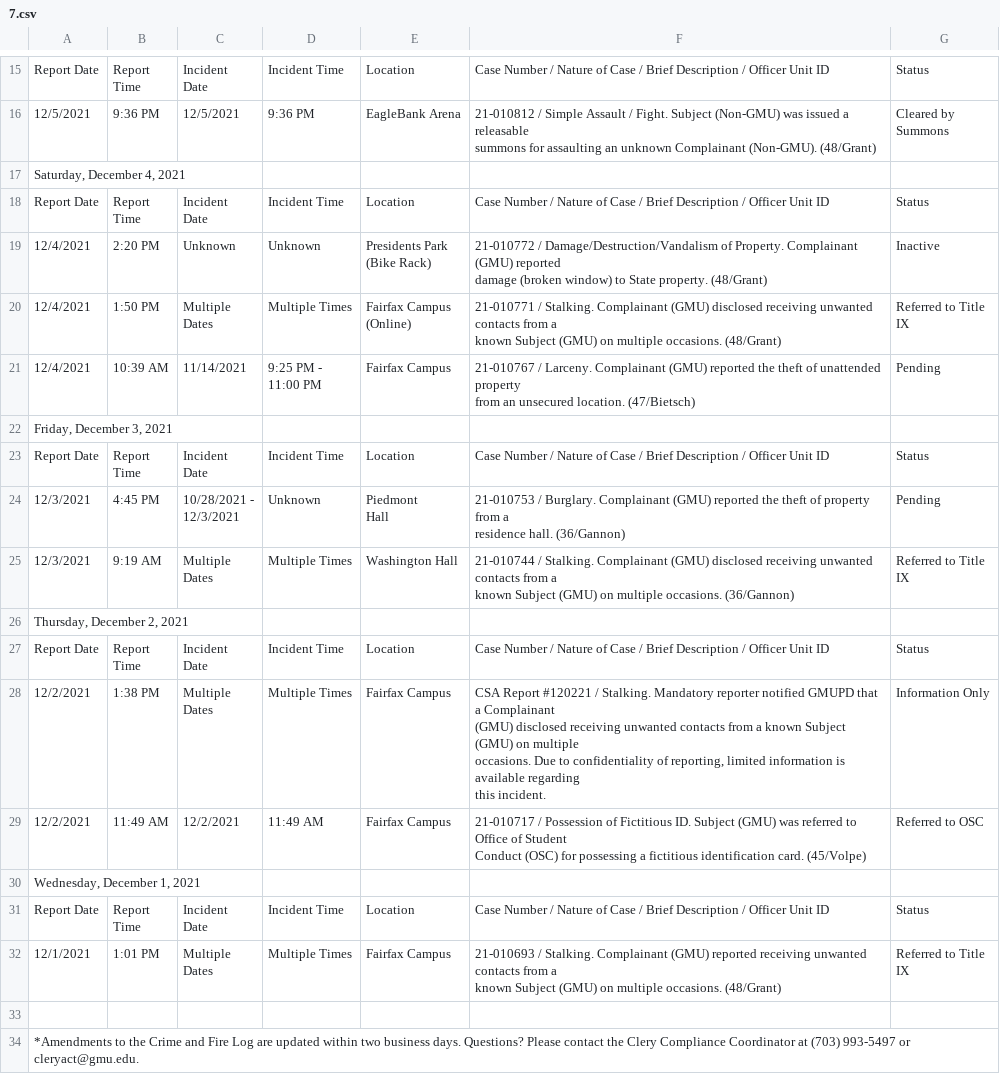
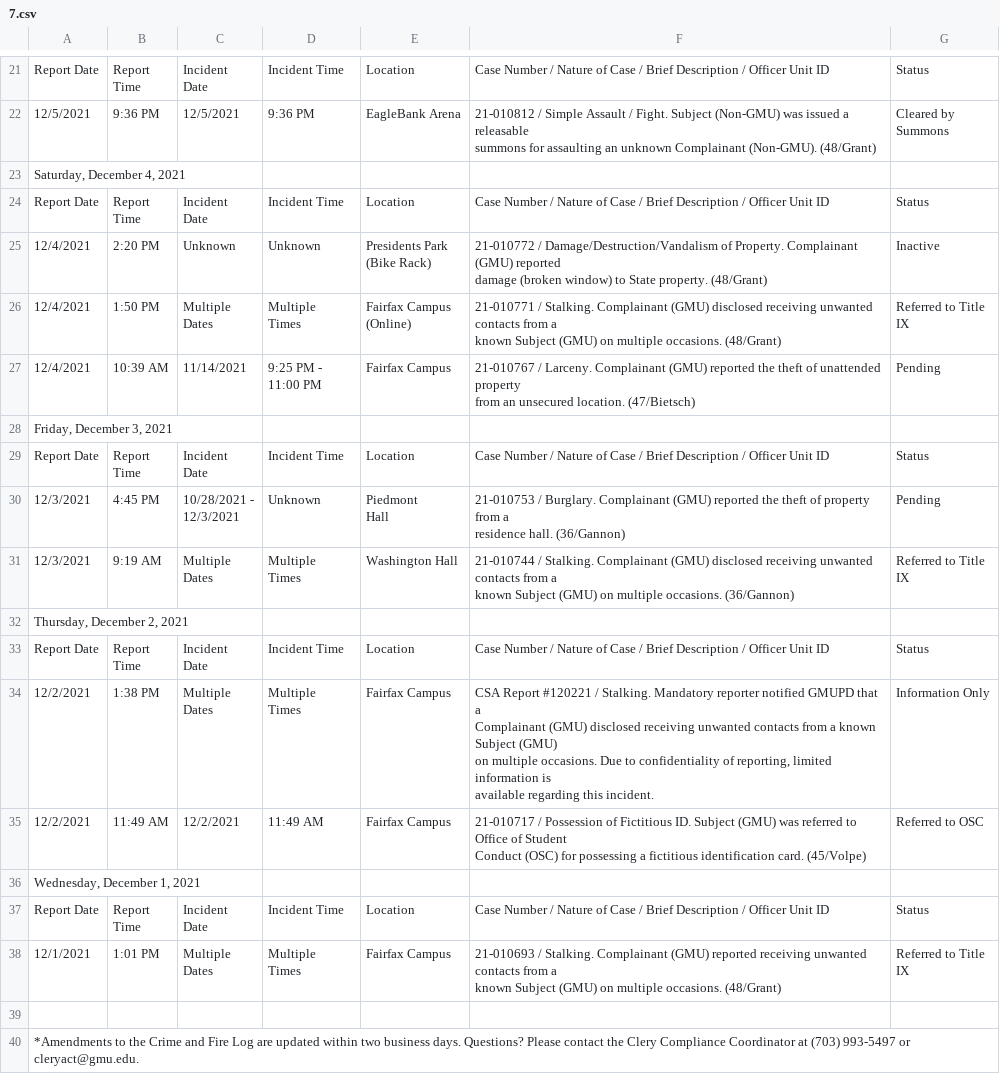
Before and after one commit to CNS-Data-Bureau/university_police_logs, a CSV file: data/handmade/gmu/csvs2/7.csv, drawn as a sheet; only a part is shown, gaps mark what is left out; the diff covers the shown part only.

```diff
--- a/data/handmade/gmu/csvs2/7.csv
+++ b/data/handmade/gmu/csvs2/7.csv
@@ -50,7 +63,8 @@ Date",Incident Time,Location,Case Number / Nature of Case / Brief Description /
 damage (broken window) to State property. (48/Grant)",Inactive
-12/4/2021,1:50 PM,"Multiple
-Dates",Multiple Times,"Fairfax Campus
-(Online)","21-010771 / Stalking. Complainant (GMU) disclosed receiving unwanted contacts from a
-known Subject (GMU) on multiple occasions. (48/Grant)","Referred to Title
-IX"
+12/4/2021,1:50 PM,"Multiple
+Dates","Multiple
+Times","Fairfax Campus
+(Online)","21-010771 / Stalking. Complainant (GMU) disclosed receiving unwanted contacts from a
+known Subject (GMU) on multiple occasions. (48/Grant)","Referred to Title
+IX"
 12/4/2021,10:39 AM,11/14/2021,"9:25 PM -
@@ -66,6 +80,7 @@ Hall","21-010753 / Burglary. Complainant (GMU) reported the theft of property fr
 residence hall. (36/Gannon)",Pending
-12/3/2021,9:19 AM,"Multiple
-Dates",Multiple Times,Washington Hall,"21-010744 / Stalking. Complainant (GMU) disclosed receiving unwanted contacts from a
-known Subject (GMU) on multiple occasions. (36/Gannon)","Referred to Title
-IX"
+12/3/2021,9:19 AM,"Multiple
+Dates","Multiple
+Times",Washington Hall,"21-010744 / Stalking. Complainant (GMU) disclosed receiving unwanted contacts from a
+known Subject (GMU) on multiple occasions. (36/Gannon)","Referred to Title
+IX"
 "Thursday, December 2, 2021",,,,,,
@@ -74,7 +89,8 @@ Time","Incident
 Date",Incident Time,Location,Case Number / Nature of Case / Brief Description / Officer Unit ID,Status
-12/2/2021,1:38 PM,"Multiple
-Dates",Multiple Times,Fairfax Campus,"CSA Report #120221 / Stalking. Mandatory reporter notified GMUPD that a Complainant
-(GMU) disclosed receiving unwanted contacts from a known Subject (GMU) on multiple
-occasions. Due to confidentiality of reporting, limited information is available regarding
-this incident.",Information Only
+12/2/2021,1:38 PM,"Multiple
+Dates","Multiple
+Times",Fairfax Campus,"CSA Report #120221 / Stalking. Mandatory reporter notified GMUPD that a
+Complainant (GMU) disclosed receiving unwanted contacts from a known Subject (GMU)
+on multiple occasions. Due to confidentiality of reporting, limited information is
+available regarding this incident.",Information Only
 12/2/2021,11:49 AM,12/2/2021,11:49 AM,Fairfax Campus,"21-010717 / Possession of Fictitious ID. Subject (GMU) was referred to Office of Student
@@ -85,6 +101,7 @@ Time","Incident
 Date",Incident Time,Location,Case Number / Nature of Case / Brief Description / Officer Unit ID,Status
-12/1/2021,1:01 PM,"Multiple
-Dates",Multiple Times,Fairfax Campus,"21-010693 / Stalking. Complainant (GMU) reported receiving unwanted contacts from a
-known Subject (GMU) on multiple occasions. (48/Grant)","Referred to Title
-IX"
+12/1/2021,1:01 PM,"Multiple
+Dates","Multiple
+Times",Fairfax Campus,"21-010693 / Stalking. Complainant (GMU) reported receiving unwanted contacts from a
+known Subject (GMU) on multiple occasions. (48/Grant)","Referred to Title
+IX"
 "",,,,,,
```
Also changed, not shown: 6 added rows and 3 edited cells elsewhere in this file, 1 other file.
